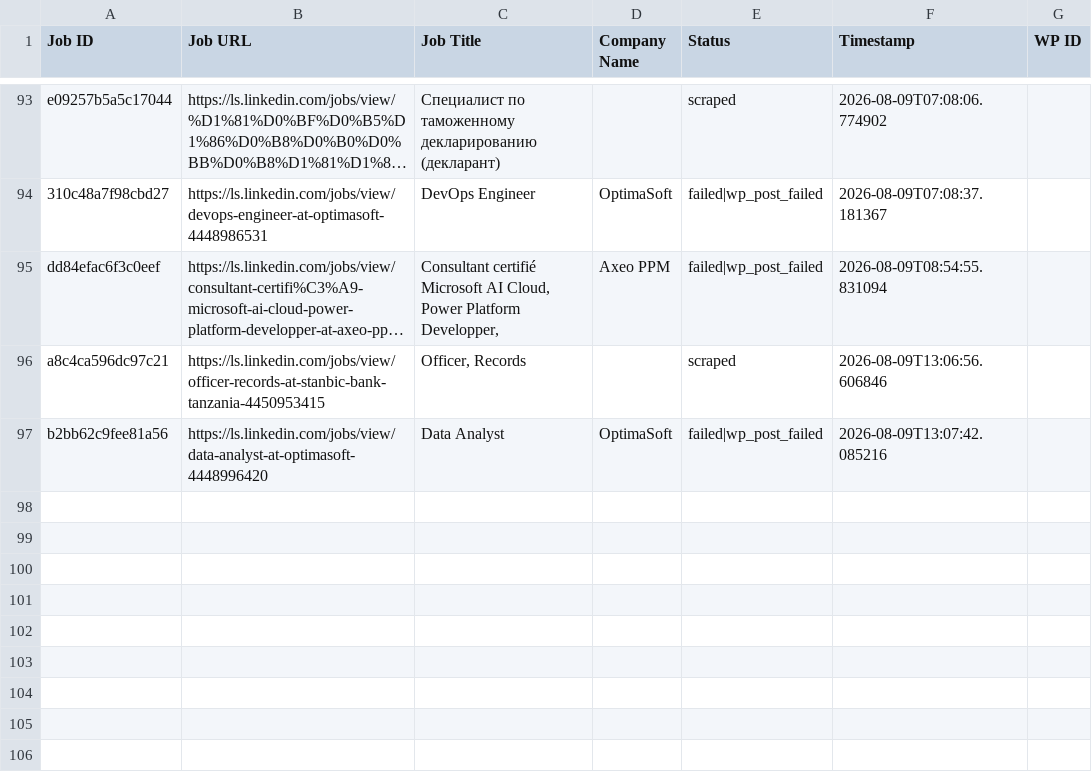
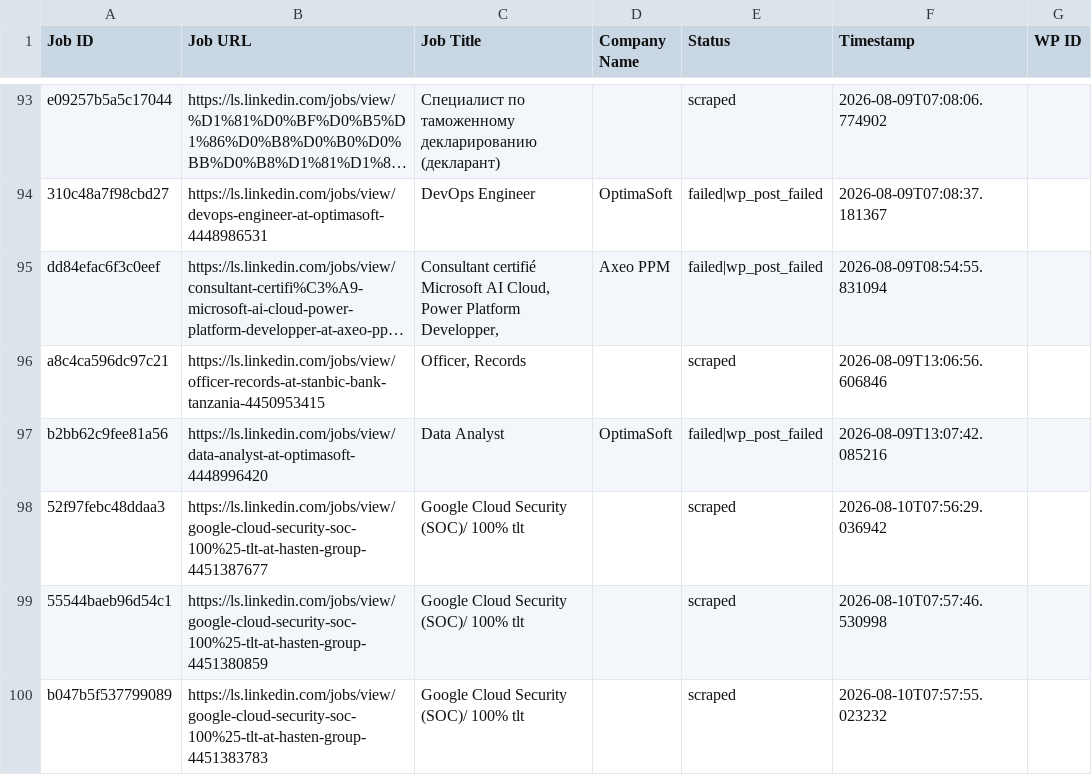
Before and after one commit to innovationinc2000/ls, a CSV file: processed_jobs.csv, drawn as a sheet; only a part is shown, gaps mark what is left out; long unchanged cells end in …; the diff names each change by its address in the sheet, - before the commit and + after, or states it on an @@ line.

```diff
--- a/processed_jobs.csv
+++ b/processed_jobs.csv
+row 98: 52f97febc48ddaa3 | https://ls.linkedin.com/jobs/view/google-cloud-security-soc-100%25-tlt-at-hasten-group-4451387677 | Google Cloud Security (SOC)/ 100% tlt |  | scraped | 2026-08-10T07:56:29.036942
+row 99: 55544baeb96d54c1 | https://ls.linkedin.com/jobs/view/google-cloud-security-soc-100%25-tlt-at-hasten-group-4451380859 | Google Cloud Security (SOC)/ 100% tlt |  | scraped | 2026-08-10T07:57:46.530998
+row 100: b047b5f537799089 | https://ls.linkedin.com/jobs/view/google-cloud-security-soc-100%25-tlt-at-hasten-group-4451383783 | Google Cloud Security (SOC)/ 100% tlt |  | scraped | 2026-08-10T07:57:55.023232
```
